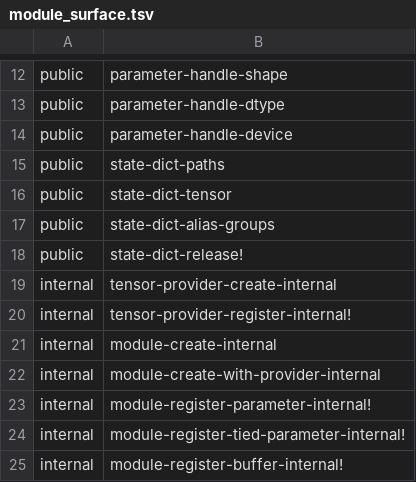
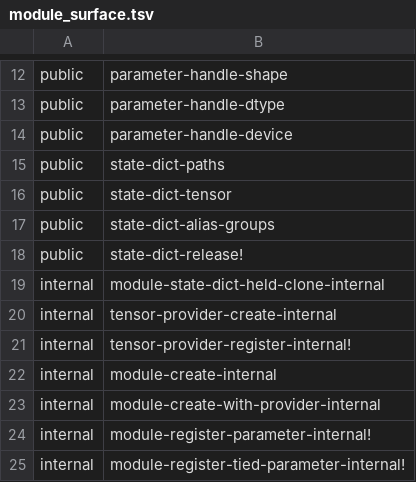
Before and after one commit to Gabriel-Kahen/eshkol-transformer, a TSV file: tools/p1/module_surface.tsv, drawn as a sheet; only a part is shown, gaps mark what is left out; the shorter side is filled out with more unchanged rows.

Commit message:
Add private nonmutating P1 held state clone

```diff
--- a/tools/p1/module_surface.tsv
+++ b/tools/p1/module_surface.tsv
@@ -18,2 +18,3 @@ public	state-dict-alias-groups
 public	state-dict-release!
+internal	module-state-dict-held-clone-internal
 internal	tensor-provider-create-internal
```
Also changed, not shown: 14 other files.
